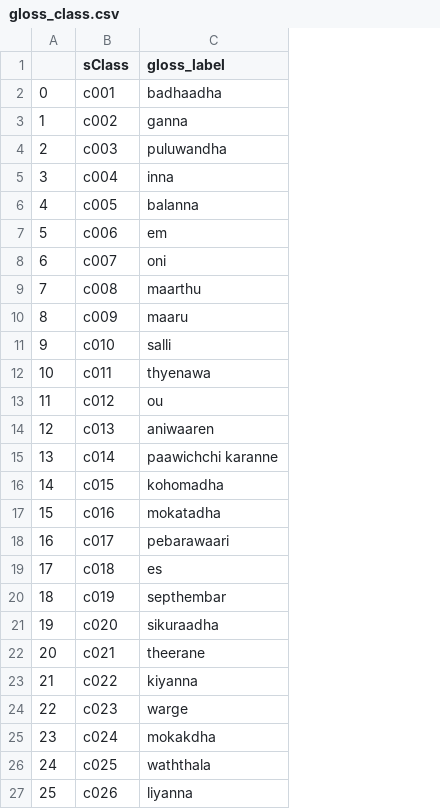
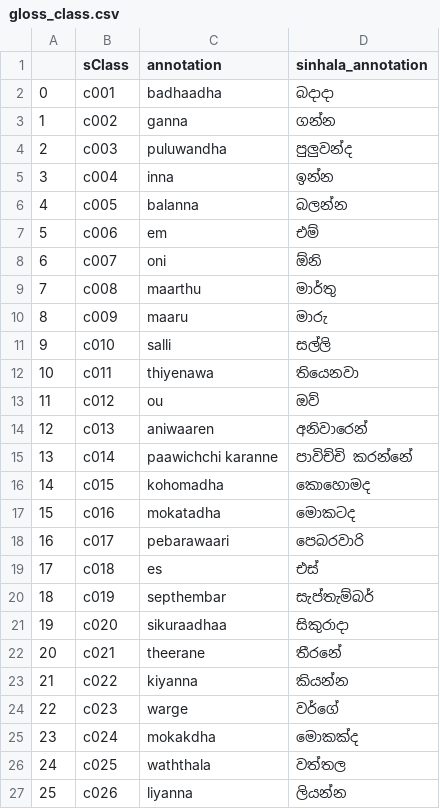
Before and after one commit to NaveenTennakoon/4th-yr-research, a CSV file: CSLR/data/annotations/gloss_class.csv, drawn as a sheet; only a part is shown; the diff names each change by its address in the sheet, - before the commit and + after, or states it on an @@ line.

```diff
--- a/CSLR/data/annotations/gloss_class.csv
+++ b/CSLR/data/annotations/gloss_class.csv
+column D (sinhala_annotation), rows 2-27: බදාදා | ගන්න | පුලුවන්ද | ඉන්න | බලන්න | එම් | ඕනි | මාර්තු | මාරු | සල්ලි | තියෙනවා | ඔව් | අනිවාරෙන් | පාවිච්චි කරන්නේ | කොහොමද | මොකටද | පෙබරවාරි | එස් | සැප්තැම්බර් | සිකුරාදා | තීරනේ | කියන්න | වර්ගේ | මොකක්ද | වත්තල | ලියන්න
-C1: gloss_label
+C1: annotation
-C12 (annotation): thyenawa
+C12 (annotation): thiyenawa
-C21 (annotation): sikuraadha
+C21 (annotation): sikuraadhaa
```
Also changed, not shown: 2 other files.
